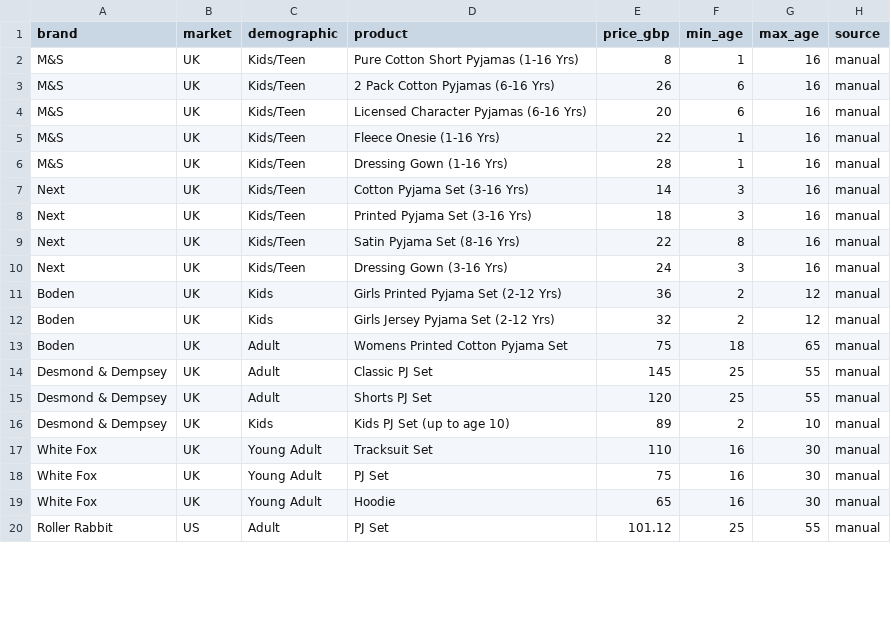
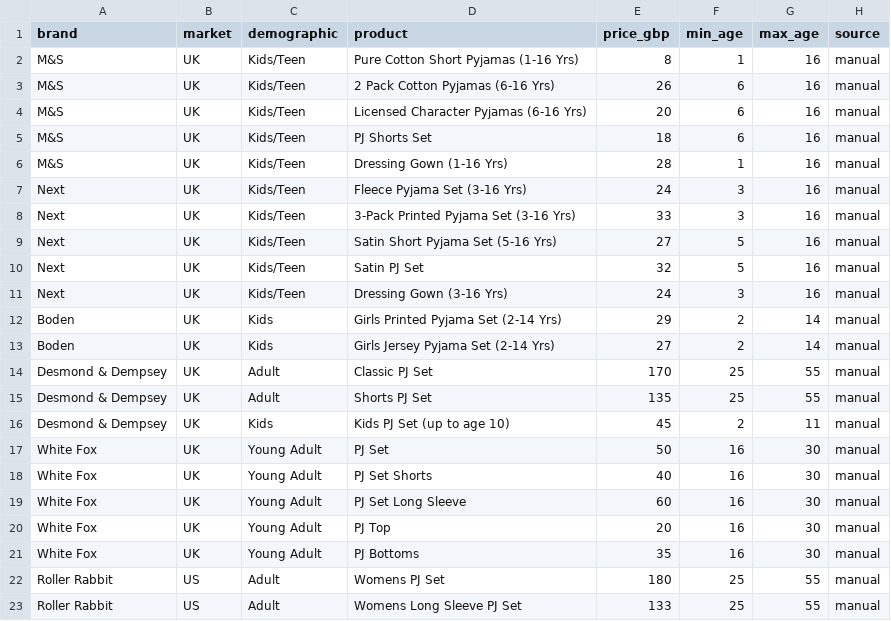
Before and after one commit to rosesparrow/kidswear-market-analysis, a CSV file: 04_strategic_context/data/competitor_prices_all.csv, drawn as a sheet; only a part is shown; the diff covers the shown part only.

```diff
--- a/04_strategic_context/data/competitor_prices_all.csv
+++ b/04_strategic_context/data/competitor_prices_all.csv
@@ -4,17 +4,20 @@ M&S,UK,Kids/Teen,2 Pack Cotton Pyjamas (6-16 Yrs),26,6,16,manual
 M&S,UK,Kids/Teen,Licensed Character Pyjamas (6-16 Yrs),20,6,16,manual
-M&S,UK,Kids/Teen,Fleece Onesie (1-16 Yrs),22,1,16,manual
+M&S,UK,Kids/Teen,PJ Shorts Set,18,6,16,manual
 M&S,UK,Kids/Teen,Dressing Gown (1-16 Yrs),28,1,16,manual
-Next,UK,Kids/Teen,Cotton Pyjama Set (3-16 Yrs),14,3,16,manual
-Next,UK,Kids/Teen,Printed Pyjama Set (3-16 Yrs),18,3,16,manual
-Next,UK,Kids/Teen,Satin Pyjama Set (8-16 Yrs),22,8,16,manual
+Next,UK,Kids/Teen,Fleece Pyjama Set (3-16 Yrs),24,3,16,manual
+Next,UK,Kids/Teen,3-Pack Printed Pyjama Set (3-16 Yrs),33,3,16,manual
+Next,UK,Kids/Teen,Satin Short Pyjama Set (5-16 Yrs),27,5,16,manual
+Next,UK,Kids/Teen,Satin PJ Set,32,5,16,manual
 Next,UK,Kids/Teen,Dressing Gown (3-16 Yrs),24,3,16,manual
-Boden,UK,Kids,Girls Printed Pyjama Set (2-12 Yrs),36,2,12,manual
-Boden,UK,Kids,Girls Jersey Pyjama Set (2-12 Yrs),32,2,12,manual
-Boden,UK,Adult,Womens Printed Cotton Pyjama Set,75,18,65,manual
-Desmond & Dempsey,UK,Adult,Classic PJ Set,145,25,55,manual
-Desmond & Dempsey,UK,Adult,Shorts PJ Set,120,25,55,manual
-Desmond & Dempsey,UK,Kids,Kids PJ Set (up to age 10),89,2,10,manual
-White Fox,UK,Young Adult,Tracksuit Set,110,16,30,manual
-White Fox,UK,Young Adult,PJ Set,75,16,30,manual
-White Fox,UK,Young Adult,Hoodie,65,16,30,manual
-Roller Rabbit,US,Adult,PJ Set,101.12,25,55,manual
+Boden,UK,Kids,Girls Printed Pyjama Set (2-14 Yrs),29,2,14,manual
+Boden,UK,Kids,Girls Jersey Pyjama Set (2-14 Yrs),27,2,14,manual
+Desmond & Dempsey,UK,Adult,Classic PJ Set,170,25,55,manual
+Desmond & Dempsey,UK,Adult,Shorts PJ Set,135,25,55,manual
+Desmond & Dempsey,UK,Kids,Kids PJ Set (up to age 10),45,2,11,manual
+White Fox,UK,Young Adult,PJ Set,50,16,30,manual
+White Fox,UK,Young Adult,PJ Set Shorts,40,16,30,manual
+White Fox,UK,Young Adult,PJ Set Long Sleeve,60,16,30,manual
+White Fox,UK,Young Adult,PJ Top,20,16,30,manual
+White Fox,UK,Young Adult,PJ Bottoms,35,16,30,manual
+Roller Rabbit,US,Adult,Womens PJ Set,180,25,55,manual
+Roller Rabbit,US,Adult,Womens Long Sleeve PJ Set,133,25,55,manual
```
Also changed, not shown: 10 added rows and 12 edited cells elsewhere in this file, 1 other file.
